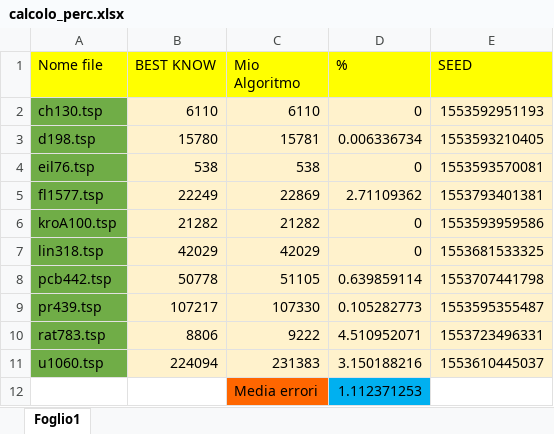
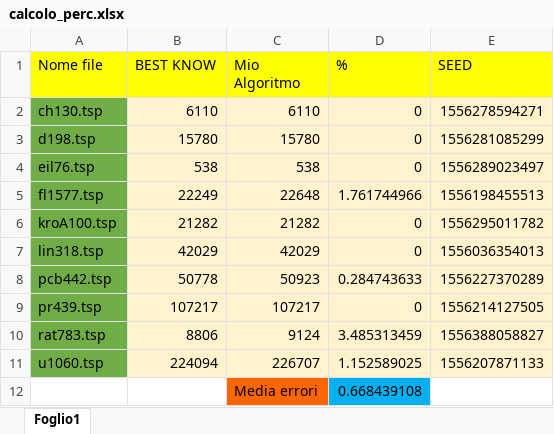
Before and after one commit to lucaambrosio/TSP, an Excel workbook: Documentazione/excel/calcolo_perc.xlsx, sheet Foglio1, drawn as a sheet; values as stored, in another font and other column widths than the file's, no borders; the diff names each change by its address in the sheet, - before the commit and + after, or states it on an @@ line.

```diff
--- a/Documentazione/excel/calcolo_perc.xlsx (sheet Foglio1)
+++ b/Documentazione/excel/calcolo_perc.xlsx (sheet Foglio1)
-E2 (SEED): 1553592951193
+E2 (SEED): 1556278594271
-C3 (Mio Algoritmo): 15781
+C3 (Mio Algoritmo): 15780
-D3 (%): 0.006336734
+D3 (%): 0
-E3 (SEED): 1553593210405
+E3 (SEED): 1556281085299
-E4 (SEED): 1553593570081
+E4 (SEED): 1556289023497
-C5 (Mio Algoritmo): 22869
+C5 (Mio Algoritmo): 22648
-D5 (%): 2.71109362
+D5 (%): 1.761744966
-E5 (SEED): 1553793401381
+E5 (SEED): 1556198455513
-E6 (SEED): 1553593959586
+E6 (SEED): 1556295011782
-E7 (SEED): 1553681533325
+E7 (SEED): 1556036354013
-C8 (Mio Algoritmo): 51105
+C8 (Mio Algoritmo): 50923
-D8 (%): 0.639859114
+D8 (%): 0.284743633
-E8 (SEED): 1553707441798
+E8 (SEED): 1556227370289
-C9 (Mio Algoritmo): 107330
+C9 (Mio Algoritmo): 107217
-D9 (%): 0.105282773
+D9 (%): 0
-E9 (SEED): 1553595355487
+E9 (SEED): 1556214127505
-C10 (Mio Algoritmo): 9222
+C10 (Mio Algoritmo): 9124
-D10 (%): 4.510952071
+D10 (%): 3.485313459
-E10 (SEED): 1553723496331
+E10 (SEED): 1556388058827
-C11 (Mio Algoritmo): 231383
+C11 (Mio Algoritmo): 226707
-D11 (%): 3.150188216
+D11 (%): 1.152589025
-E11 (SEED): 1553610445037
+E11 (SEED): 1556207871133
-D12 (%): 1.112371253
+D12 (%): 0.668439108
```
Also changed, not shown: 31 other files.
